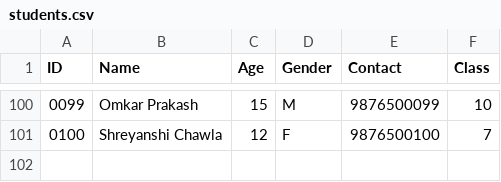
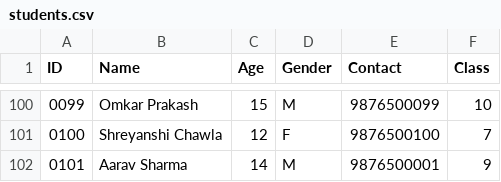
Before and after one commit to adityaaggarwal1011/Student-Management-System, a CSV file: students.csv, drawn as a sheet; only a part is shown, gaps mark what is left out; the diff names each change by its address in the sheet, - before the commit and + after, or states it on an @@ line.

```diff
--- a/students.csv
+++ b/students.csv
+row 102: 0101 | Aarav Sharma | 14 | M | 9876500001 | 9
```
Also changed, not shown: 1 other file.
